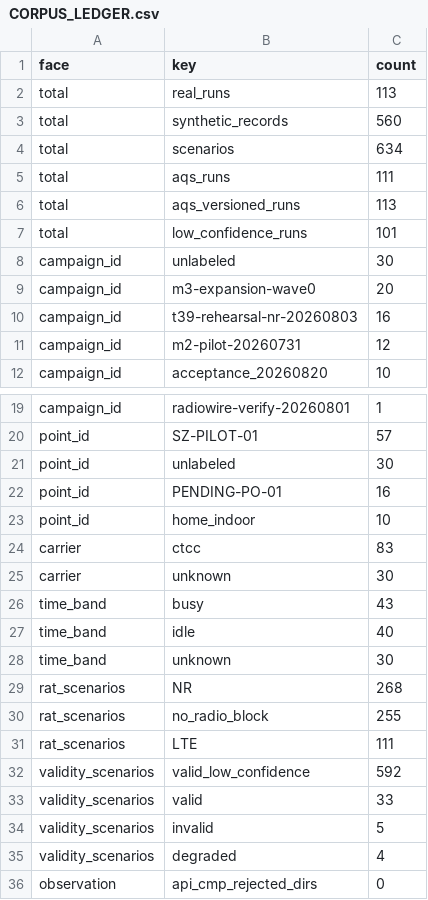
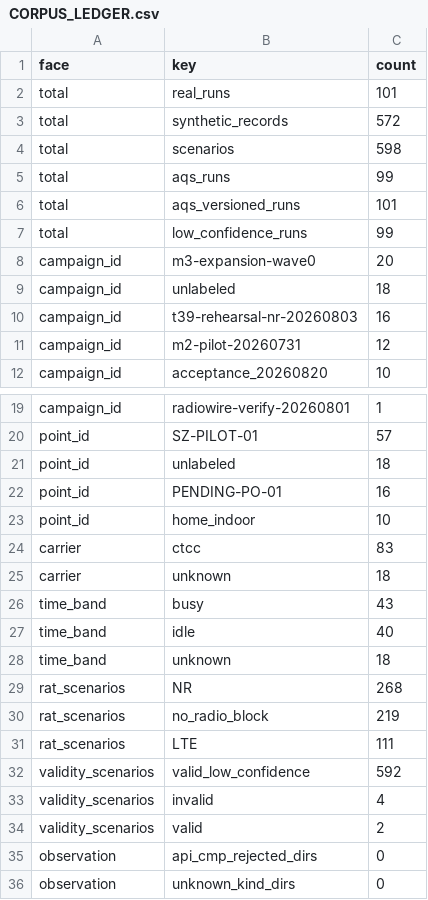
Before and after one commit to lucassu2012/ANEB_CC, a CSV file: docs/CORPUS_LEDGER.csv, drawn as a sheet; only a part is shown, gaps mark what is left out; the shorter side is filled out with more unchanged rows.

Commit message:
A-4(D-722): 台账诚实化——12条demo出真实面,真实run总数113→101;带AQS分数的run 111→99(两个数不可混用,分派令把后者的数配到了前者的grep上);10条高置信run全为合成已独立复核(demo恰10条low_confidence:false,改后真实侧99/99全low_confidence)。is_synthetic加第三判据 run_id 以 demo- 开头;生成器与数据同带 synthetic 块(重生成,落盘脚本验过除该块外逐字段不变)。契约门改喂 --list-corpus(33份含真实记录的文件/101条/0违约),PASS判词加量的下限——首版CRLF使42条路径全部打不开却照报 contract OK: 1 record。新增4条守卫:demo反例带正对照/混合文件不变式(文件粒度的前提)/list-corpus行尾(故意不用text=True免得抹掉被测量)/契约腿在默认根真的跑。SYNTHETIC_RUN_ID_PREFIXES判豁免非入册(报告语料上不动数字,咬的是台账),并教扰动器会动长度1的元组,否则那是条没人检查的豁免。徽章 corpus_real_runs 111→101,来源日志保持09:31那份。附:sha256-manifest 里 badges.txt 的哈希暂时过期,该清单只在归档跑里重算。验收: pytest scripts/tests 817 passed

```diff
--- a/docs/CORPUS_LEDGER.csv
+++ b/docs/CORPUS_LEDGER.csv
@@ -1,10 +1,10 @@
 face,key,count
-total,real_runs,113
-total,synthetic_records,560
-total,scenarios,634
-total,aqs_runs,111
-total,aqs_versioned_runs,113
-total,low_confidence_runs,101
-campaign_id,unlabeled,30
+total,real_runs,101
+total,synthetic_records,572
+total,scenarios,598
+total,aqs_runs,99
+total,aqs_versioned_runs,101
+total,low_confidence_runs,99
 campaign_id,m3-expansion-wave0,20
+campaign_id,unlabeled,18
 campaign_id,t39-rehearsal-nr-20260803,16
@@ -20,3 +20,3 @@ campaign_id,radiowire-verify-20260801,1
 point_id,SZ-PILOT-01,57
-point_id,unlabeled,30
+point_id,unlabeled,18
 point_id,PENDING-PO-01,16
@@ -24,13 +24,12 @@ point_id,home_indoor,10
 carrier,ctcc,83
-carrier,unknown,30
+carrier,unknown,18
 time_band,busy,43
 time_band,idle,40
-time_band,unknown,30
+time_band,unknown,18
 rat_scenarios,NR,268
-rat_scenarios,no_radio_block,255
+rat_scenarios,no_radio_block,219
 rat_scenarios,LTE,111
 validity_scenarios,valid_low_confidence,592
-validity_scenarios,valid,33
-validity_scenarios,invalid,5
-validity_scenarios,degraded,4
+validity_scenarios,invalid,4
+validity_scenarios,valid,2
 observation,api_cmp_rejected_dirs,0
```
Also changed, not shown: 11 other files.
